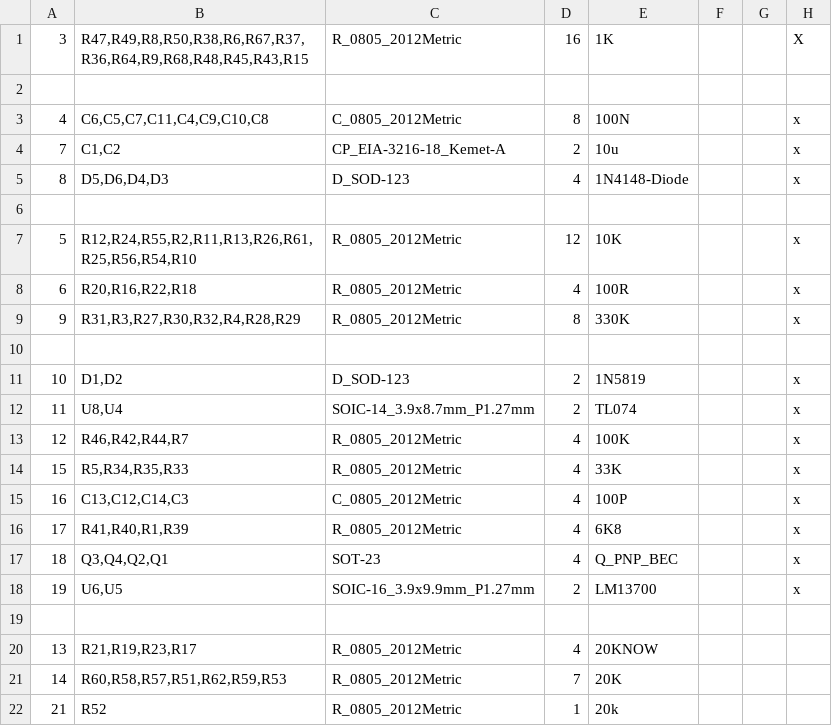
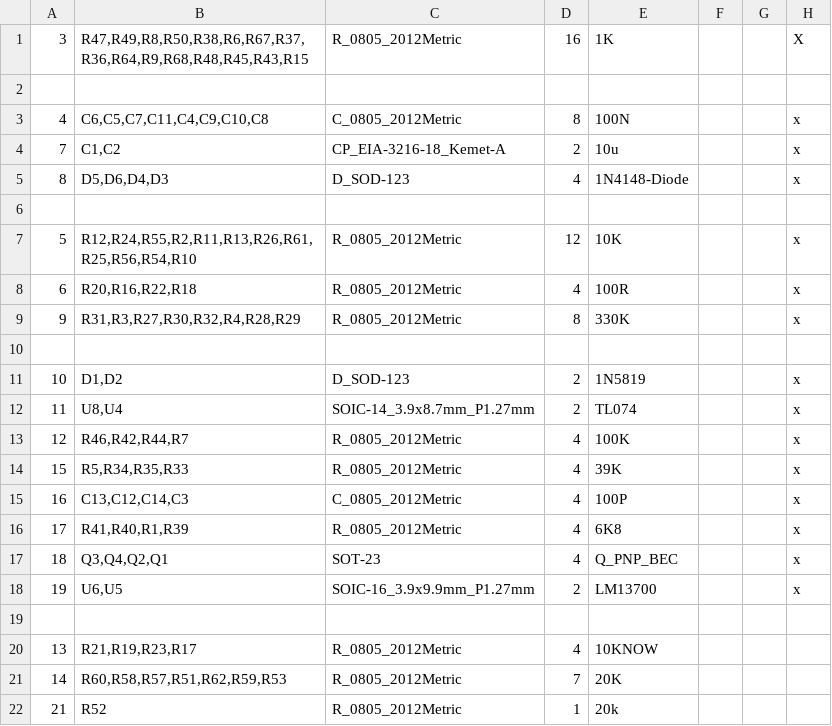
Before and after one commit to microresearch/allcolours, a CSV file: Offset_torework/offset_kicad2.csv, drawn as a sheet.

```diff
--- a/Offset_torework/offset_kicad2.csv
+++ b/Offset_torework/offset_kicad2.csv
@@ -13,3 +13,3 @@
 12;"R46,R42,R44,R7";"R_0805_2012Metric";4;"100K";;;x
-15;"R5,R34,R35,R33";"R_0805_2012Metric";4;"33K";;;x
+15;"R5,R34,R35,R33";"R_0805_2012Metric";4;"39K";;;x
 16;"C13,C12,C14,C3";"C_0805_2012Metric";4;"100P";;;x
@@ -19,3 +19,3 @@
 
-13;"R21,R19,R23,R17";"R_0805_2012Metric";4;"20KNOW";;;
+13;"R21,R19,R23,R17";"R_0805_2012Metric";4;"10KNOW";;;
 14;"R60,R58,R57,R51,R62,R59,R53";"R_0805_2012Metric";7;"20K";;;
```
Also changed, not shown: 9 other files.
